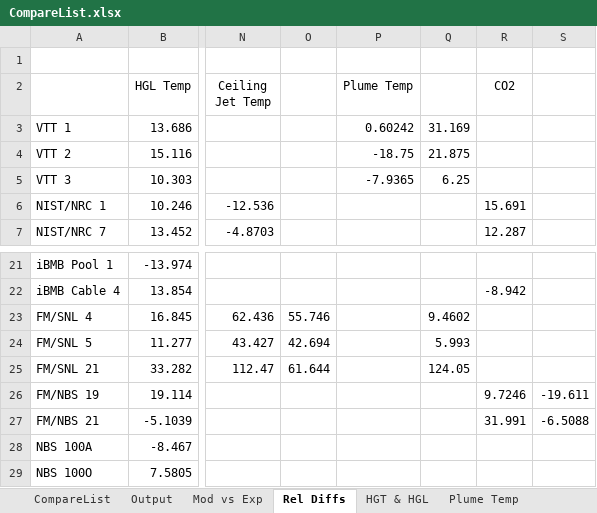
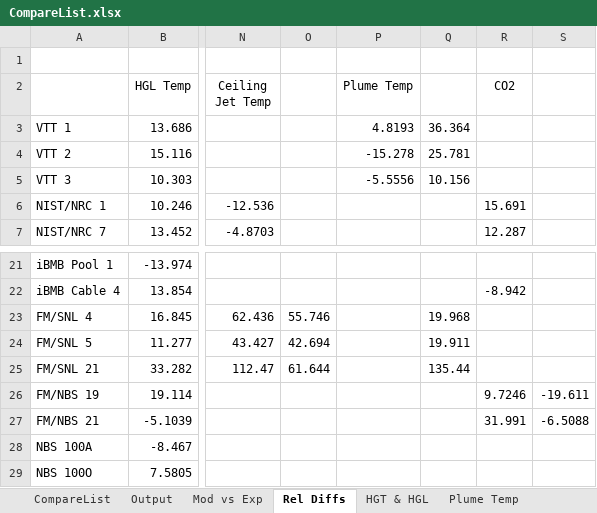
Before and after one commit to firesmokebot/cfast, an Excel workbook: Validation/Analysis/CompareList.xlsx, sheet Rel Diffs, drawn as a sheet; only a part is shown, gaps mark what is left out; values as stored, in another font and other column widths than the file's, no borders; the diff names each change by its address in the sheet, - before the commit and + after, or states it on an @@ line.

Commit message:
Updated validation data and plots with McCaffrey's plume temeprature correlation results.

```diff
--- a/Validation/Analysis/CompareList.xlsx (sheet Rel Diffs)
+++ b/Validation/Analysis/CompareList.xlsx (sheet Rel Diffs)
-P3 (Plume Temp): 0.60242
+P3 (Plume Temp): 4.8193
-Q3: 31.169
+Q3: 36.364
-P4 (Plume Temp): -18.75
+P4 (Plume Temp): -15.278
-Q4: 21.875
+Q4: 25.781
-P5 (Plume Temp): -7.9365
+P5 (Plume Temp): -5.5556
-Q5: 6.25
+Q5: 10.156
-Q23: 9.4602
+Q23: 19.968
-Q24: 5.993
+Q24: 19.911
-Q25: 124.05
+Q25: 135.44
```
Also changed, not shown: sheet Output, sheet Plume Temp, sheet Mod vs Exp, 12 other files.
